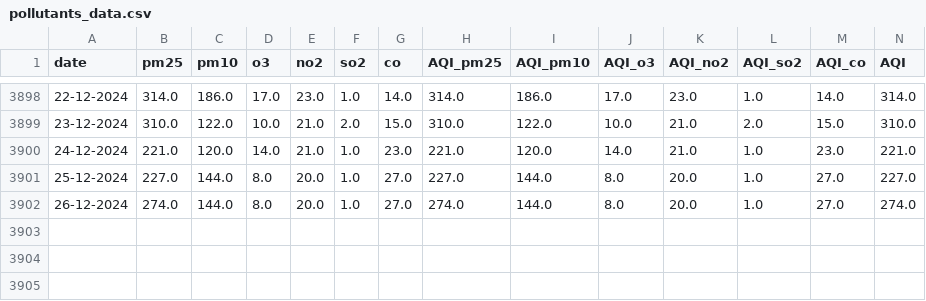
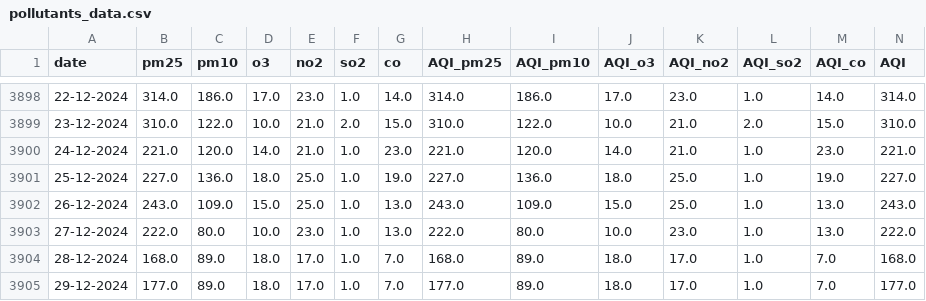
Before and after one commit to ParasSethi737/AQI-Forecasting-Webapp, a CSV file: datasets/pollutants_data.csv, drawn as a sheet; only a part is shown, gaps mark what is left out.

Commit message:
Chose XGBoost as the best performer and added functionality for multi-day weather data fetching

```diff
--- a/datasets/pollutants_data.csv
+++ b/datasets/pollutants_data.csv
@@ -3900,3 +3900,6 @@ date,pm25,pm10,o3,no2,so2,co,AQI_pm25,AQI_pm10,AQI_o3,AQI_no2,AQI_so2,AQI_co,AQI
 24-12-2024,221.0,120.0,14.0,21.0,1.0,23.0,221.0,120.0,14.0,21.0,1.0,23.0,221.0
-25-12-2024,227.0,144.0,8.0,20.0,1.0,27.0,227.0,144.0,8.0,20.0,1.0,27.0,227.0
-26-12-2024,274.0,144.0,8.0,20.0,1.0,27.0,274.0,144.0,8.0,20.0,1.0,27.0,274.0
+25-12-2024,227.0,136.0,18.0,25.0,1.0,19.0,227.0,136.0,18.0,25.0,1.0,19.0,227.0
+26-12-2024,243.0,109.0,15.0,25.0,1.0,13.0,243.0,109.0,15.0,25.0,1.0,13.0,243.0
+27-12-2024,222.0,80.0,10.0,23.0,1.0,13.0,222.0,80.0,10.0,23.0,1.0,13.0,222.0
+28-12-2024,168.0,89.0,18.0,17.0,1.0,7.0,168.0,89.0,18.0,17.0,1.0,7.0,168.0
+29-12-2024,177.0,89.0,18.0,17.0,1.0,7.0,177.0,89.0,18.0,17.0,1.0,7.0,177.0
```
Also changed, not shown: 11 other files.
